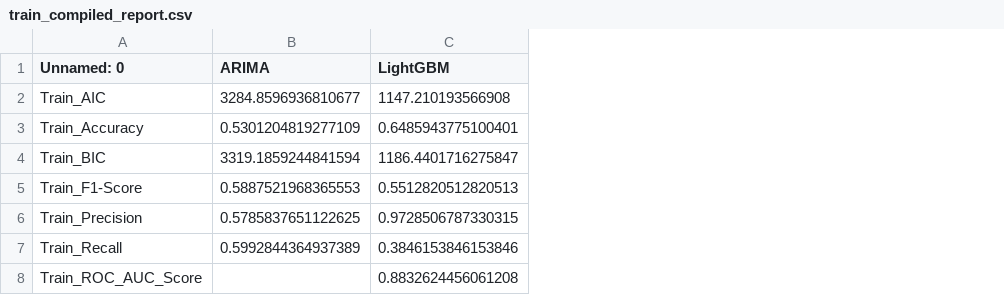
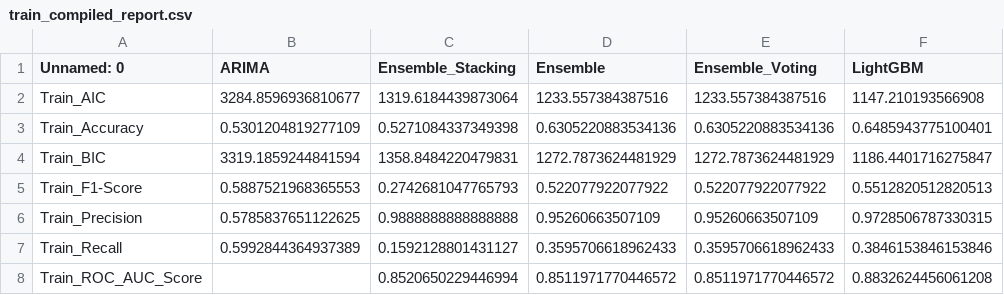
Before and after one commit to JHO-ds/WQU_Capstone_Risk_and_Volatility, a CSV file: data/model_evaluation/compiled/train_compiled_report.csv, drawn as a sheet; only a part is shown; the diff names each change by its address in the sheet, - before the commit and + after, or states it on an @@ line.

Commit message:
RISK-0001: Included 2 ensemble models - voting and stacking. Included changes in the model_config.json and utils.py to read pickle file.

```diff
--- a/data/model_evaluation/compiled/train_compiled_report.csv
+++ b/data/model_evaluation/compiled/train_compiled_report.csv
+column C (Ensemble_Stacking), rows 2-8: 1319.6184439873064 | 0.5271084337349398 | 1358.8484220479831 | 0.2742681047765793 | 0.9888888888888888 | 0.1592128801431127 | 0.8520650229446994
+column D (Ensemble), rows 2-8: 1233.557384387516 | 0.6305220883534136 | 1272.7873624481929 | 0.522077922077922 | 0.95260663507109 | 0.3595706618962433 | 0.8511971770446572
+column E (Ensemble_Voting), rows 2-8: 1233.557384387516 | 0.6305220883534136 | 1272.7873624481929 | 0.522077922077922 | 0.95260663507109 | 0.3595706618962433 | 0.8511971770446572
```
Also changed, not shown: data/model_evaluation/compiled/backtest_recent_compiled.csv, data/model_evaluation/compiled/test_compiled_report.csv, 4 other files.
